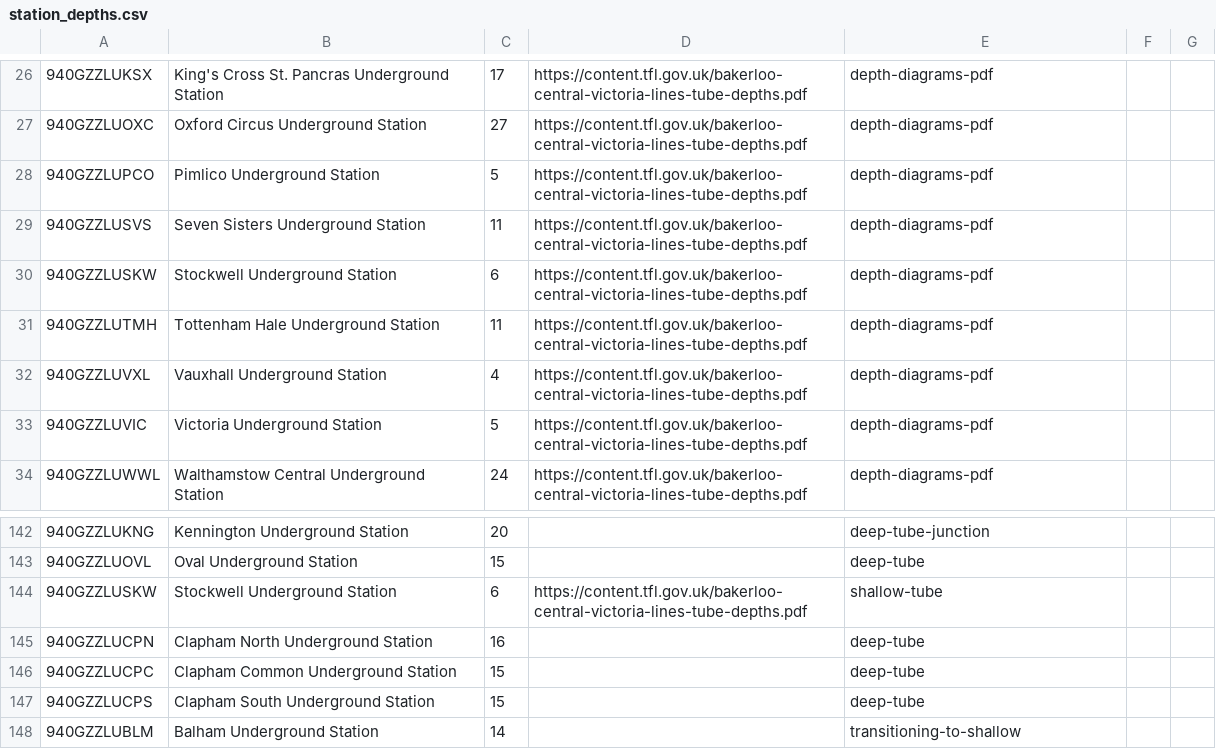
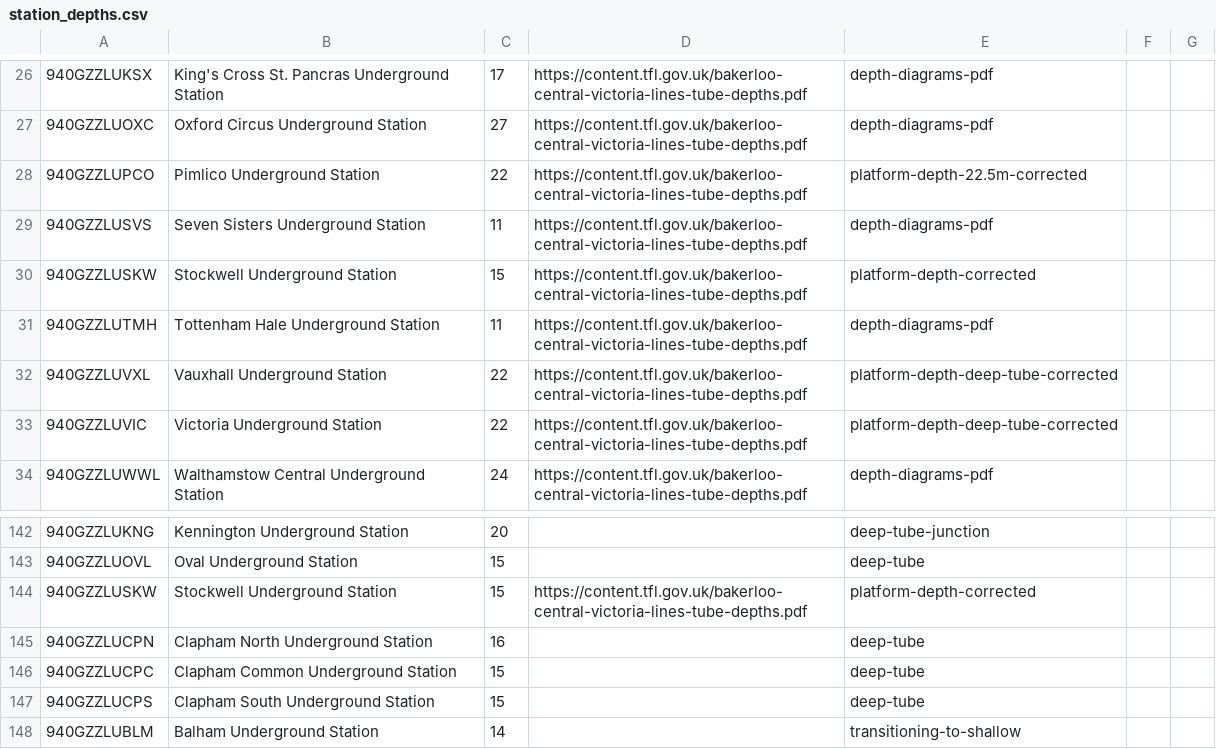
Before and after one commit to progress-agent/underground, a CSV file: public/data/station_depths.csv, drawn as a sheet; only a part is shown, gaps mark what is left out; the diff names each change by its address in the sheet, - before the commit and + after, or states it on an @@ line.

```diff
--- a/public/data/station_depths.csv
+++ b/public/data/station_depths.csv
-C28: 5
+C28: 22
-E28: depth-diagrams-pdf
+E28: platform-depth-22.5m-corrected
-C30: 6
+C30: 15
-E30: depth-diagrams-pdf
+E30: platform-depth-corrected
-C32: 4
+C32: 22
-E32:E33: depth-diagrams-pdf
+E32:E33: platform-depth-deep-tube-corrected
-C33: 5
+C33: 22
-C144: 6
+C144: 15
-E144: shallow-tube
+E144: platform-depth-corrected
```
Also changed, not shown: 5 other files.
